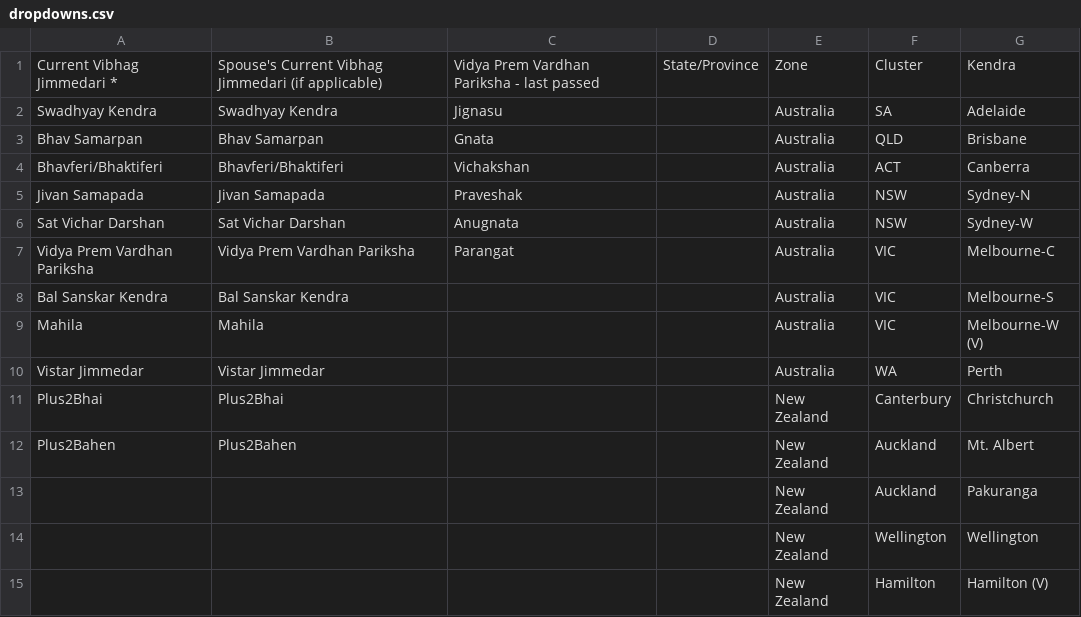
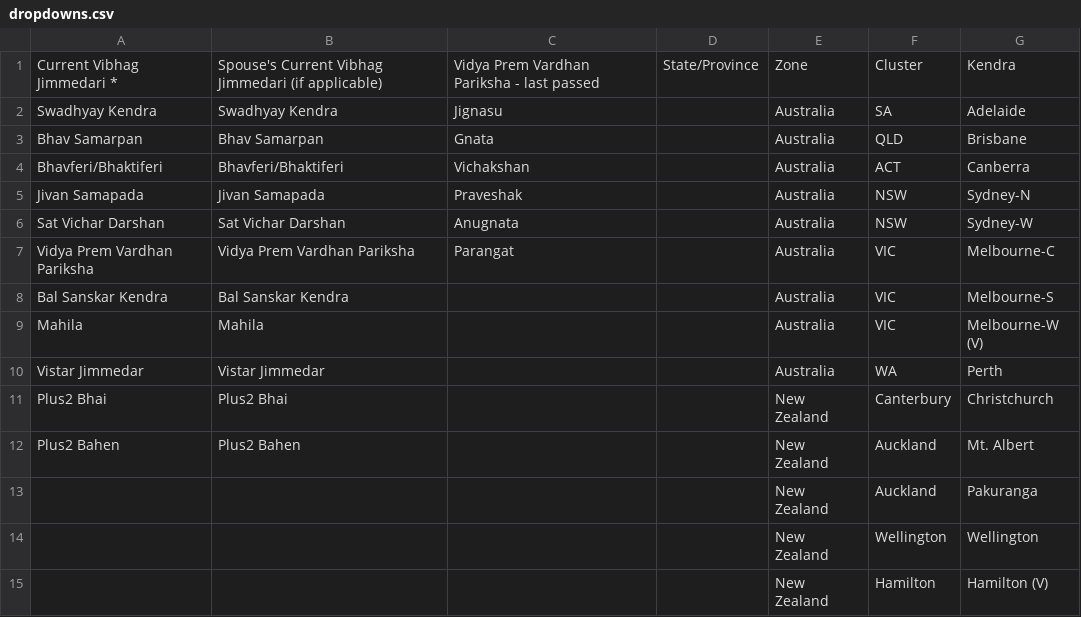
Before and after one commit to DAYIDCard/aunzjavabdar, a CSV file: dropdowns.csv, drawn as a sheet.

Commit message:
Update dropdowns.csv

```diff
--- a/dropdowns.csv
+++ b/dropdowns.csv
@@ -10,4 +10,4 @@ Mahila,Mahila,,,Australia,VIC,Melbourne-W (V)
 Vistar Jimmedar,Vistar Jimmedar,,,Australia,WA,Perth
-Plus2Bhai,Plus2Bhai,,,New Zealand,Canterbury,Christchurch
-Plus2Bahen,Plus2Bahen,,,New Zealand,Auckland,Mt. Albert
+Plus2 Bhai,Plus2 Bhai,,,New Zealand,Canterbury,Christchurch
+Plus2 Bahen,Plus2 Bahen,,,New Zealand,Auckland,Mt. Albert
 ,,,,New Zealand,Auckland,Pakuranga
```
